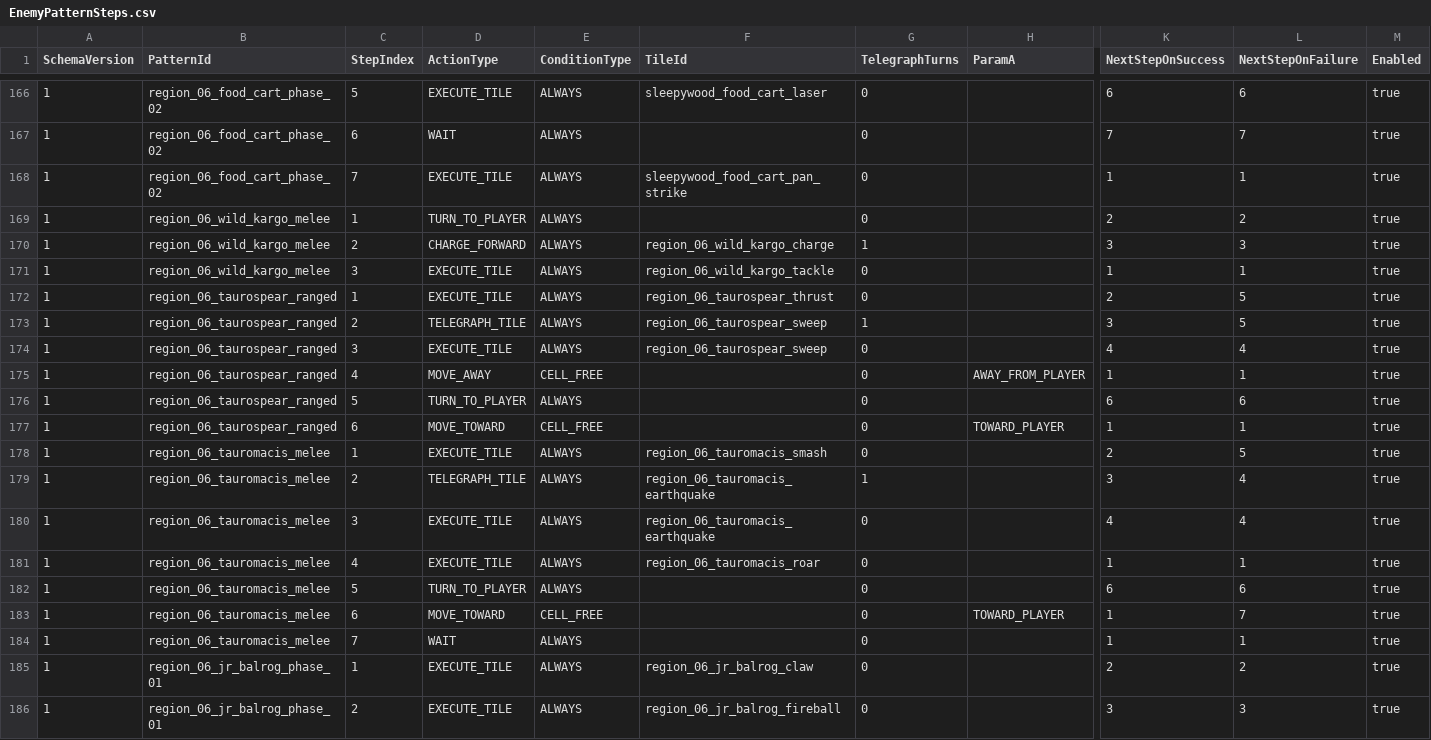
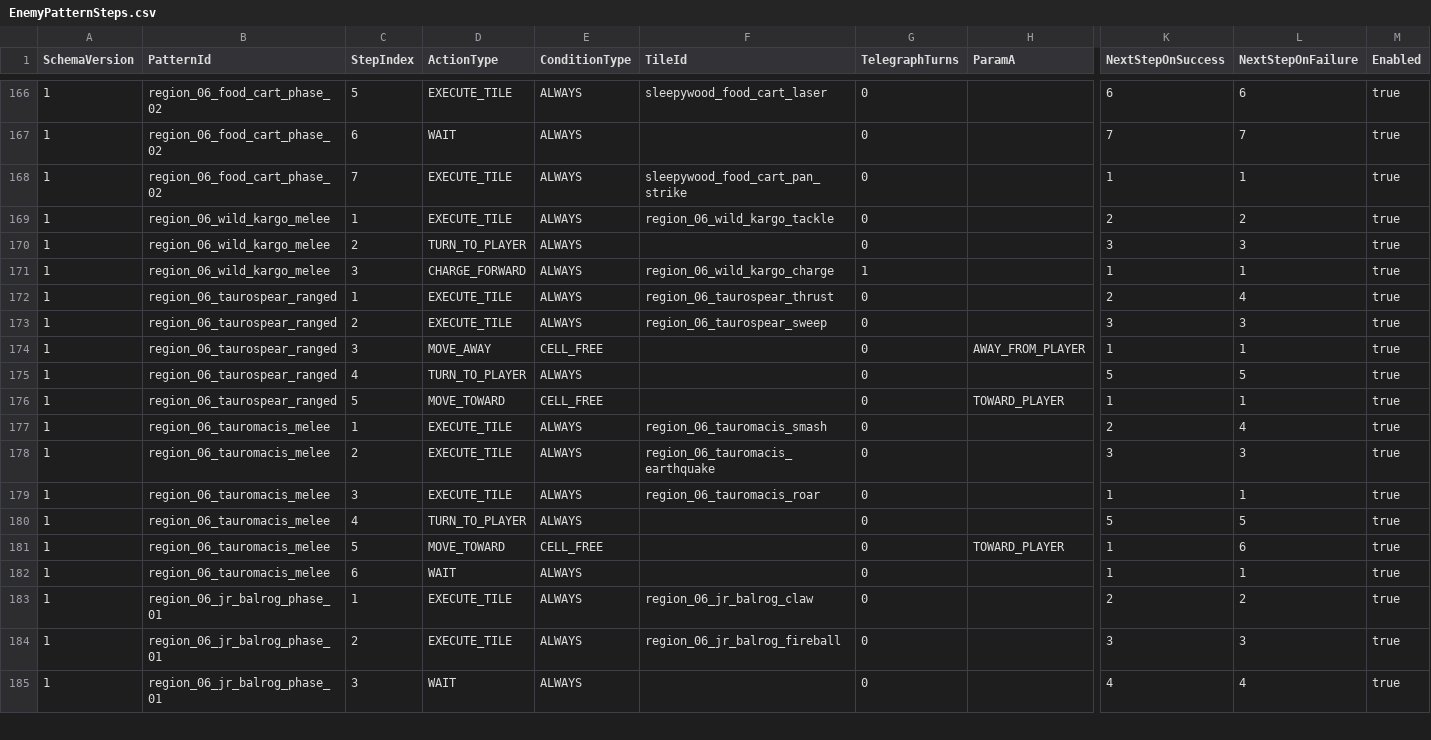
Before and after one commit to MagunMadown/MapleTactics, a CSV file: RootDesk/MyDesk/03_Data/EnemyPatternSteps.csv, drawn as a sheet; only a part is shown, gaps mark what is left out; the shorter side is filled out with more unchanged rows; removed rows and columns are numbered as before the commit, all else as after; rows hold the shown columns only; the diff covers the shown part only; the diff names each change by its address in the sheet, - before the commit and + after, or states it on an @@ line.

```diff
--- a/RootDesk/MyDesk/03_Data/EnemyPatternSteps.csv
+++ b/RootDesk/MyDesk/03_Data/EnemyPatternSteps.csv
-D169 (ActionType): TURN_TO_PLAYER
+D169 (ActionType): EXECUTE_TILE
-F169 (TileId): (empty)
+F169 (TileId): region_06_wild_kargo_tackle
-D170 (ActionType): CHARGE_FORWARD
+D170 (ActionType): TURN_TO_PLAYER
-F170 (TileId): region_06_wild_kargo_charge
+F170 (TileId): (empty)
-G170 (TelegraphTurns): 1
+G170 (TelegraphTurns): 0
-D171 (ActionType): EXECUTE_TILE
+D171 (ActionType): CHARGE_FORWARD
-F171 (TileId): region_06_wild_kargo_tackle
+F171 (TileId): region_06_wild_kargo_charge
-G171 (TelegraphTurns): 0
+G171 (TelegraphTurns): 1
-L172 (NextStepOnFailure): 5
+L172 (NextStepOnFailure): 4
-D173 (ActionType): TELEGRAPH_TILE
+D173 (ActionType): EXECUTE_TILE
-G173 (TelegraphTurns): 1
+G173 (TelegraphTurns): 0
-L173 (NextStepOnFailure): 5
+L173 (NextStepOnFailure): 3
-row 174: 1 | region_06_taurospear_ranged | 3 | EXECUTE_TILE | ALWAYS | region_06_taurospear_sweep | 0 |  | 4 | 4 | true
-C174 (StepIndex): 4
+C174 (StepIndex): 3
-C175 (StepIndex): 5
+C175 (StepIndex): 4
-K175 (NextStepOnSuccess): 6
+K175 (NextStepOnSuccess): 5
-L175 (NextStepOnFailure): 6
+L175 (NextStepOnFailure): 5
-C176 (StepIndex): 6
+C176 (StepIndex): 5
-L177 (NextStepOnFailure): 5
+L177 (NextStepOnFailure): 4
-D178 (ActionType): TELEGRAPH_TILE
+D178 (ActionType): EXECUTE_TILE
-G178 (TelegraphTurns): 1
+G178 (TelegraphTurns): 0
-L178 (NextStepOnFailure): 4
+L178 (NextStepOnFailure): 3
-row 180: 1 | region_06_tauromacis_melee | 3 | EXECUTE_TILE | ALWAYS | region_06_tauromacis_earthquake | 0 |  | 4 | 4 | true
-C179 (StepIndex): 4
+C179 (StepIndex): 3
-C180 (StepIndex): 5
+C180 (StepIndex): 4
-K180 (NextStepOnSuccess): 6
+K180 (NextStepOnSuccess): 5
-L180 (NextStepOnFailure): 6
+L180 (NextStepOnFailure): 5
-C181 (StepIndex): 6
+C181 (StepIndex): 5
-L181 (NextStepOnFailure): 7
+L181 (NextStepOnFailure): 6
-C182 (StepIndex): 7
+C182 (StepIndex): 6
```
Also changed, not shown: 1 removed row and 7 edited cells elsewhere in this file, RootDesk/MyDesk/03_Data/EnemyDefinitions.csv, RootDesk/MyDesk/03_Data/EnemyImpactPresentations.csv, 7 other files.
